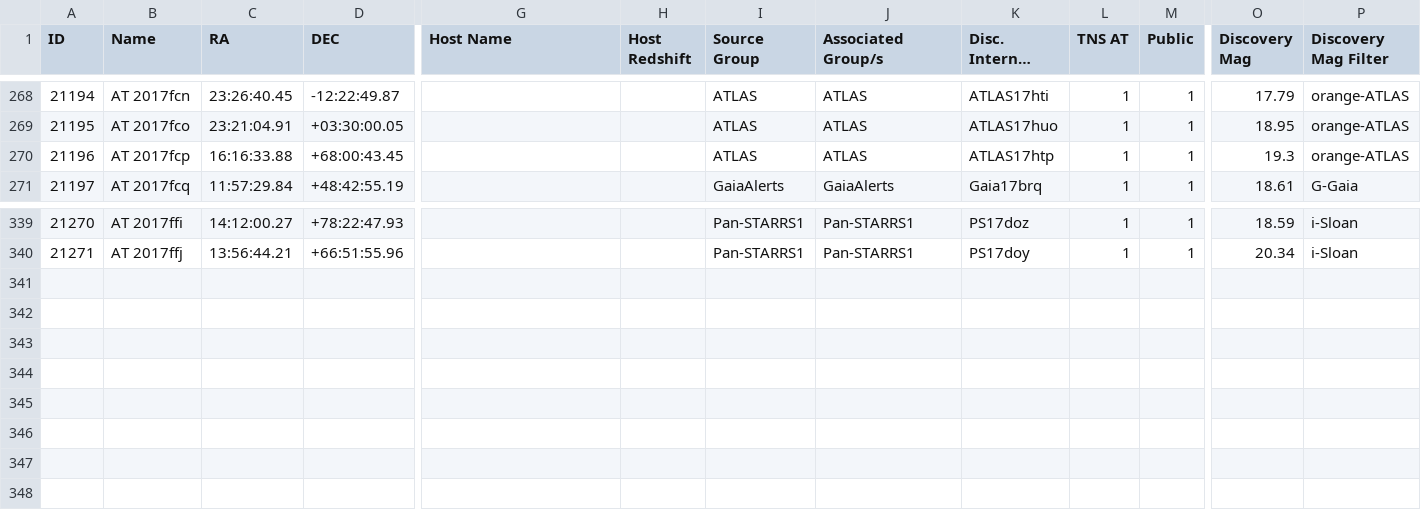
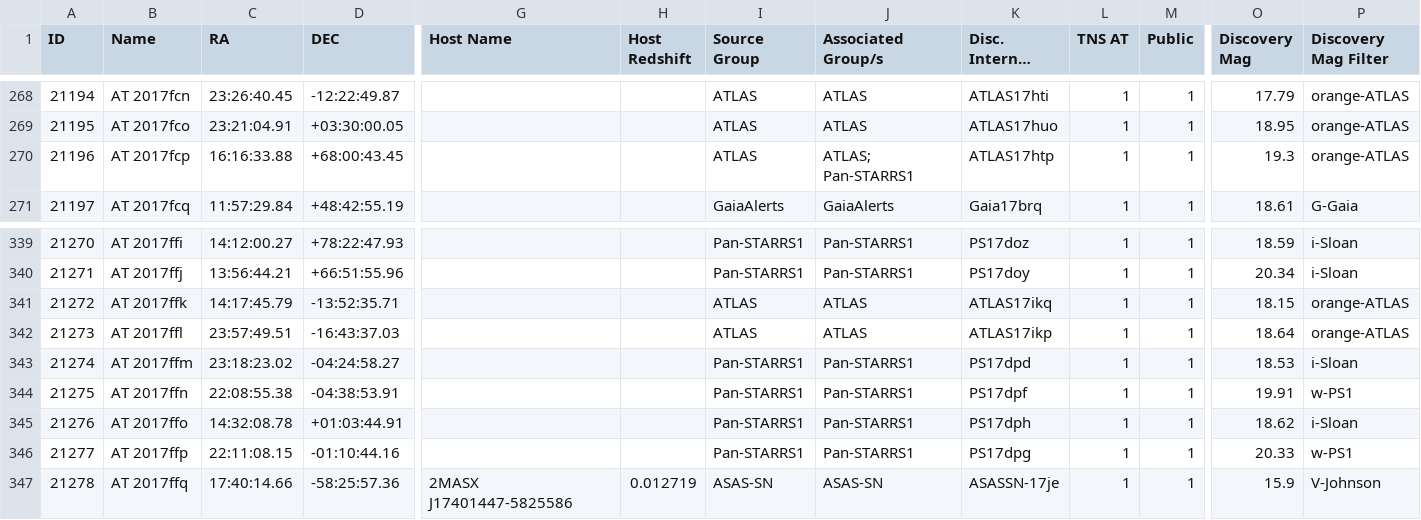
Before and after one commit to astrocatalogs/tde-external, a CSV file: TNS/page-16.csv, drawn as a sheet; only a part is shown, gaps mark what is left out; long unchanged cells end in …; rows hold the shown columns only; the diff names each change by its address in the sheet, - before the commit and + after, or states it on an @@ line.

Commit message:
Astrocats v'0.3.24' SHA'a260c378ef97951596bcea558340594a0b16dffa' - TidalDisruptionCatalog SHA'60f4b749db7472cd325623d3620a3f6701d5bec1' : 'push' - adding all files.

```diff
--- a/TNS/page-16.csv
+++ b/TNS/page-16.csv
-J270 (Associated Group/s): ATLAS
+J270 (Associated Group/s): ATLAS; Pan-STARRS1
+row 341: 21272 | AT 2017ffk | 14:17:45.79 | -13:52:35.71 |  |  | ATLAS | ATLAS | ATLAS17ikq | 1 | 1 | 18.15 | orange-ATLAS
+row 342: 21273 | AT 2017ffl | 23:57:49.51 | -16:43:37.03 |  |  | ATLAS | ATLAS | ATLAS17ikp | 1 | 1 | 18.64 | orange-ATLAS
+row 343: 21274 | AT 2017ffm | 23:18:23.02 | -04:24:58.27 |  |  | Pan-STARRS1 | Pan-STARRS1 | PS17dpd | 1 | 1 | 18.53 | i-Sloan
+row 344: 21275 | AT 2017ffn | 22:08:55.38 | -04:38:53.91 |  |  | Pan-STARRS1 | Pan-STARRS1 | PS17dpf | 1 | 1 | 19.91 | w-PS1
+row 345: 21276 | AT 2017ffo | 14:32:08.78 | +01:03:44.91 |  |  | Pan-STARRS1 | Pan-STARRS1 | PS17dph | 1 | 1 | 18.62 | i-Sloan
+row 346: 21277 | AT 2017ffp | 22:11:08.15 | -01:10:44.16 |  |  | Pan-STARRS1 | Pan-STARRS1 | PS17dpg | 1 | 1 | 20.33 | w-PS1
+row 347: 21278 | AT 2017ffq | 17:40:14.66 | -58:25:57.36 | 2MASX J17401447-5825586 | 0.012719 | ASAS-SN | ASAS-SN | ASASSN-17je | 1 | 1 | 15.9 | V-Johnson
```
Also changed, not shown: TNS/index.csv, 4 other files.
